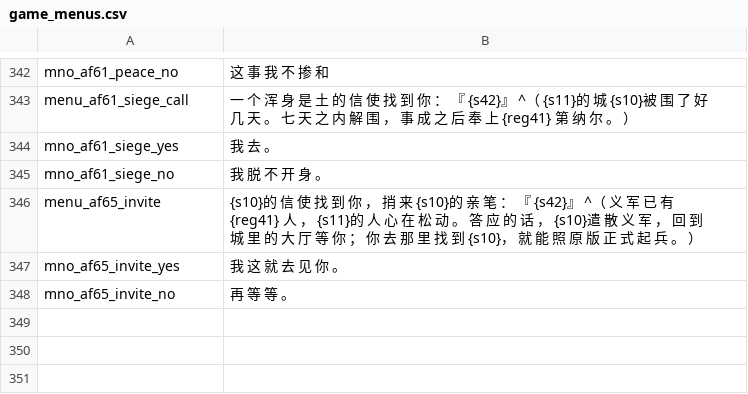
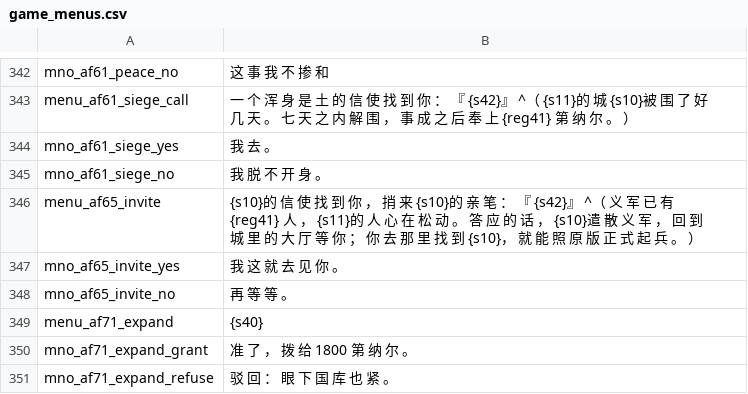
Before and after one commit to Augdgasjkh354-lang/ok, a CSV file: localization/cn_s/game_menus.csv, drawn as a sheet; only a part is shown, gaps mark what is left out.

```diff
--- a/localization/cn_s/game_menus.csv
+++ b/localization/cn_s/game_menus.csv
@@ -348 +348,4 @@ mno_af65_invite_yes|我 这 就 去 见 你 。
 mno_af65_invite_no|再 等 等 。
+menu_af71_expand|{s40}
+mno_af71_expand_grant|准 了 ， 拨 给 1800 第 纳 尔 。
+mno_af71_expand_refuse|驳 回 ： 眼 下 国 库 也 紧 。
```
Also changed, not shown: localization/cn_s/quick_strings.csv, localization/cns/game_menus.csv, 23 other files.
